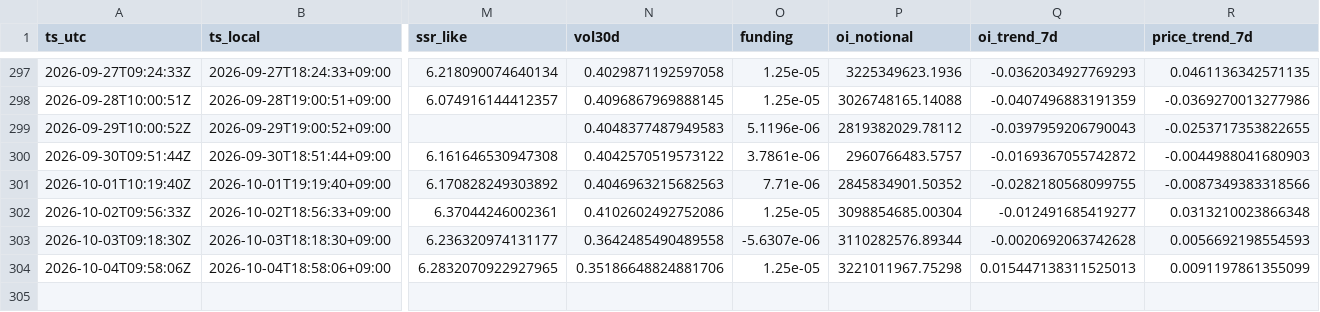
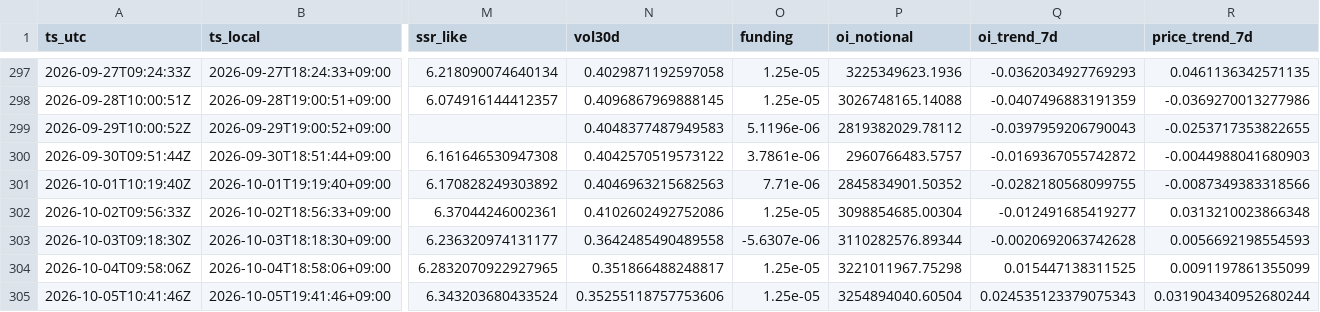
Before and after one commit to sunsiyuan/btc-dca-bot, a CSV file: logs/dca_runs.csv, drawn as a sheet; only a part is shown, gaps mark what is left out; rows hold the shown columns only; the diff names each change by its address in the sheet, - before the commit and + after, or states it on an @@ line.

Commit message:
chore: update daily DCA log

```diff
--- a/logs/dca_runs.csv
+++ b/logs/dca_runs.csv
-N304 (vol30d): 0.35186648824881706
+N304 (vol30d): 0.351866488248817
-Q304 (oi_trend_7d): 0.015447138311525013
+Q304 (oi_trend_7d): 0.015447138311525
+row 305: 2026-10-05T10:41:46Z | 2026-10-05T19:41:46+09:00 | 6.343203680433524 | 0.35255118757753606 | 1.25e-05 | 3254894040.60504 | 0.024535123379075343 | 0.031904340952680244
```
